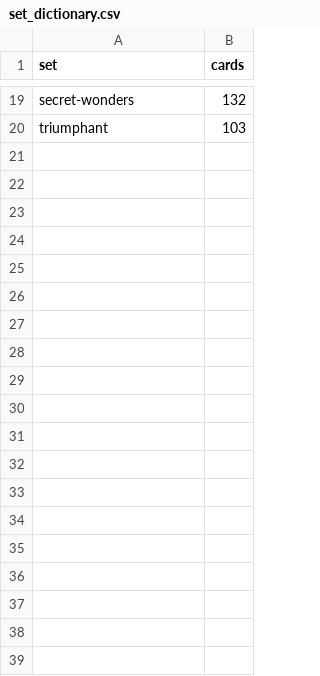
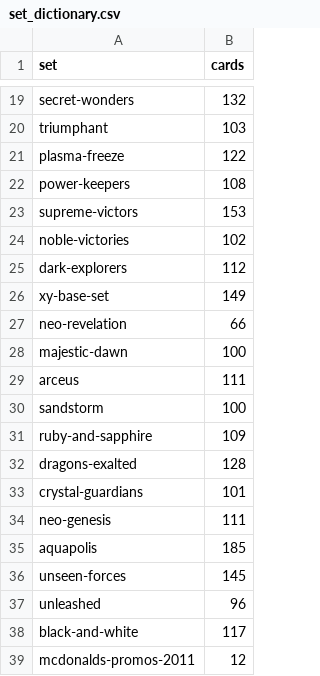
Before and after one commit to JustinKringler1/PokemonPriceTracker, a CSV file: set_dictionary.csv, drawn as a sheet; only a part is shown, gaps mark what is left out; the diff covers the shown part only.

Commit message:
Update set_dictionary.csv

```diff
--- a/set_dictionary.csv
+++ b/set_dictionary.csv
@@ -20 +20,20 @@ secret-wonders,132
 triumphant,103
+plasma-freeze,122
+power-keepers,108
+supreme-victors,153
+noble-victories,102
+dark-explorers,112
+xy-base-set,149
+neo-revelation,66
+majestic-dawn,100
+arceus,111
+sandstorm,100
+ruby-and-sapphire,109
+dragons-exalted,128
+crystal-guardians,101
+neo-genesis,111
+aquapolis,185
+unseen-forces,145
+unleashed,96
+black-and-white,117
+mcdonalds-promos-2011,12
```
Also changed, not shown: 32 added rows elsewhere in this file.
